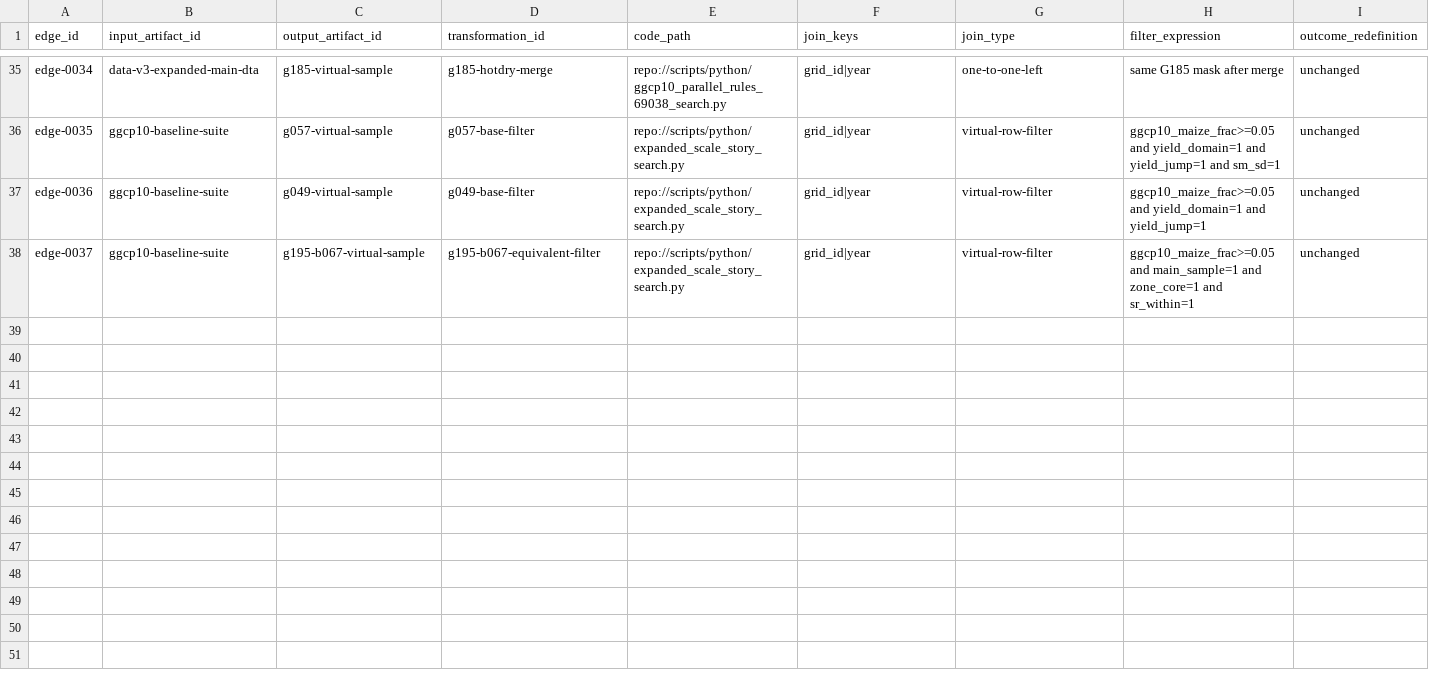
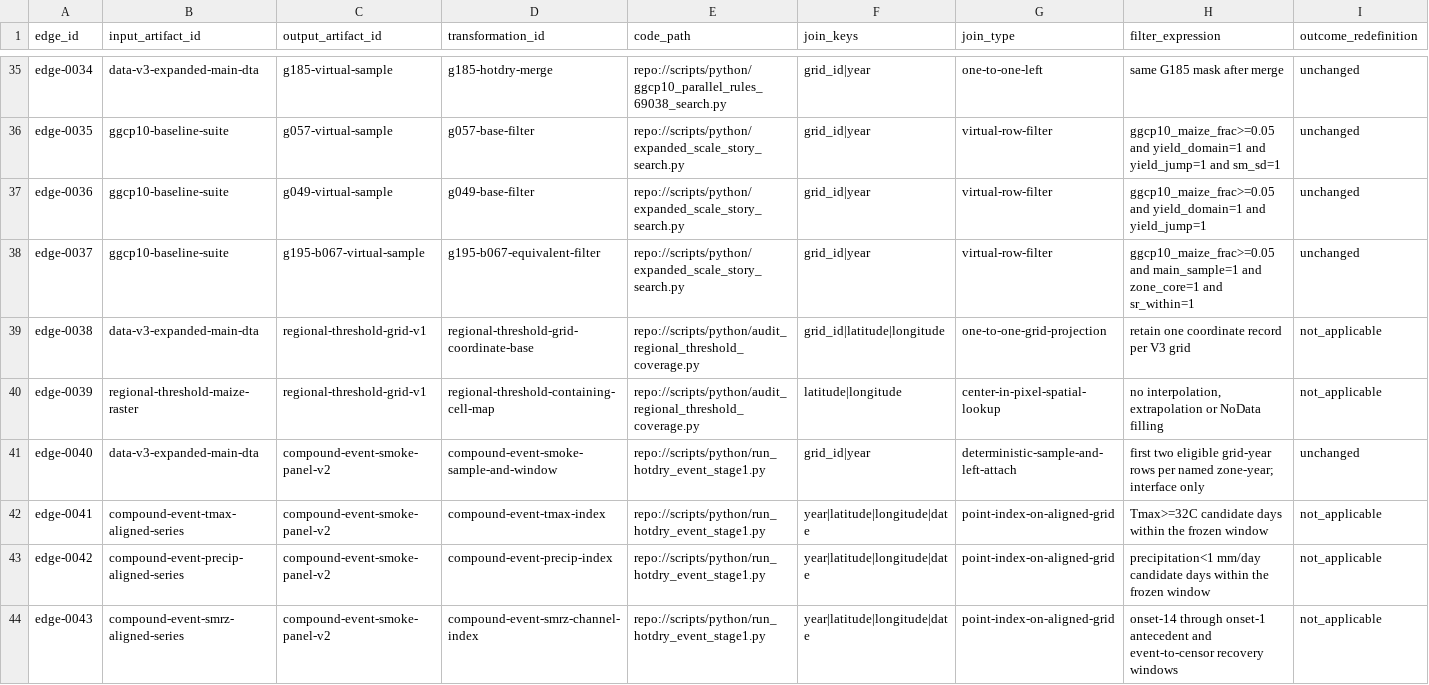
Before and after one commit to Hazard-cn/CA_soil_moisture, a CSV file: quality_reports/lineage/data_lineage.csv, drawn as a sheet; only a part is shown, gaps mark what is left out; rows hold the shown columns only; the diff names each change by its address in the sheet, - before the commit and + after, or states it on an @@ line.

```diff
--- a/quality_reports/lineage/data_lineage.csv
+++ b/quality_reports/lineage/data_lineage.csv
+row 39: edge-0038 | data-v3-expanded-main-dta | regional-threshold-grid-v1 | regional-threshold-grid-coordinate-base | repo://scripts/python/audit_regional_threshold_coverage.py | grid_id|latitude|longitude | one-to-one-grid-projection | retain one coordinate record per V3 grid | not_applicable
+row 40: edge-0039 | regional-threshold-maize-raster | regional-threshold-grid-v1 | regional-threshold-containing-cell-map | repo://scripts/python/audit_regional_threshold_coverage.py | latitude|longitude | center-in-pixel-spatial-lookup | no interpolation, extrapolation or NoData filling | not_applicable
+row 41: edge-0040 | data-v3-expanded-main-dta | compound-event-smoke-panel-v2 | compound-event-smoke-sample-and-window | repo://scripts/python/run_hotdry_event_stage1.py | grid_id|year | deterministic-sample-and-left-attach | first two eligible grid-year rows per named zone-year; interface only | unchanged
+row 42: edge-0041 | compound-event-tmax-aligned-series | compound-event-smoke-panel-v2 | compound-event-tmax-index | repo://scripts/python/run_hotdry_event_stage1.py | year|latitude|longitude|date | point-index-on-aligned-grid | Tmax>=32C candidate days within the frozen window | not_applicable
+row 43: edge-0042 | compound-event-precip-aligned-series | compound-event-smoke-panel-v2 | compound-event-precip-index | repo://scripts/python/run_hotdry_event_stage1.py | year|latitude|longitude|date | point-index-on-aligned-grid | precipitation<1 mm/day candidate days within the frozen window | not_applicable
+row 44: edge-0043 | compound-event-smrz-aligned-series | compound-event-smoke-panel-v2 | compound-event-smrz-channel-index | repo://scripts/python/run_hotdry_event_stage1.py | year|latitude|longitude|date | point-index-on-aligned-grid | onset-14 through onset-1 antecedent and event-to-censor recovery windows | not_applicable
```
Also changed, not shown: quality_reports/lineage/analysis_runs.csv, quality_reports/lineage/method_registry.csv, 54 other files.
